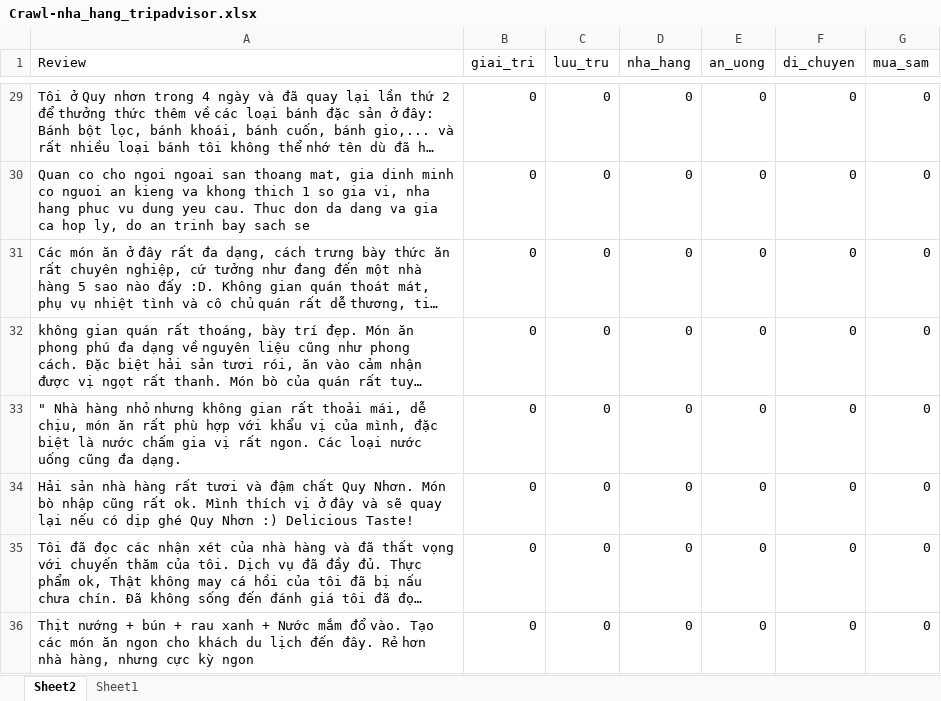
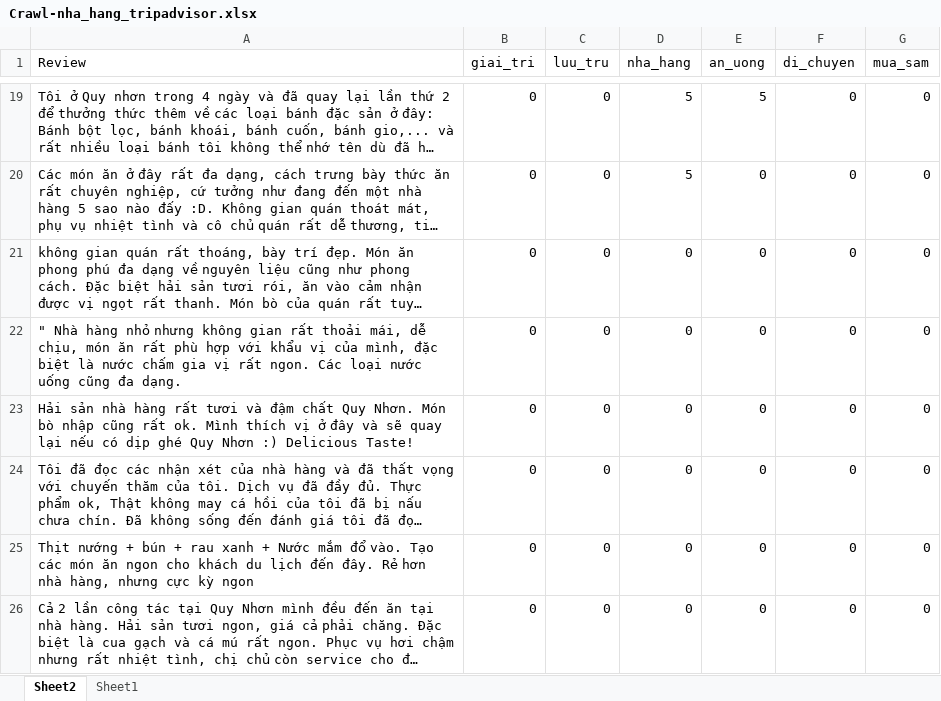
Before and after one commit to vectornguyen76/QN-Hackathon-CTA-Matrix, an Excel workbook: datasets/Crawl-nha_hang_tripadvisor.xlsx, sheet Sheet2, drawn as a sheet; only a part is shown, gaps mark what is left out; the shorter side is filled out with more unchanged rows; long unchanged cells end in …; values as stored, in another font and other column widths than the file's, no borders; table styles not drawn; removed rows and columns are numbered as before the commit, all else as after; the diff covers the shown part only; the diff names each change by its address in the sheet, - before the commit and + after, or states it on an @@ line.

```diff
--- a/datasets/Crawl-nha_hang_tripadvisor.xlsx (sheet Sheet2)
+++ b/datasets/Crawl-nha_hang_tripadvisor.xlsx (sheet Sheet2)
-D19 (nha_hang): 0
+D19 (nha_hang): 5
-E19 (an_uong): 0
+E19 (an_uong): 5
-row 30: Quan co cho ngoi ngoai san thoang mat, gia dinh minh co nguoi an kieng va khong thich 1 so gia vi, nha hang phuc vu dung yeu cau. Thuc don da dang va gia ca hop ly, do an trinh bay sach se | 0 | 0 | 0 | 0 | 0 | 0
-D20 (nha_hang): 0
+D20 (nha_hang): 5
```
Also changed, not shown: 10 removed rows and 34 edited cells elsewhere in this sheet, 13 other files.
